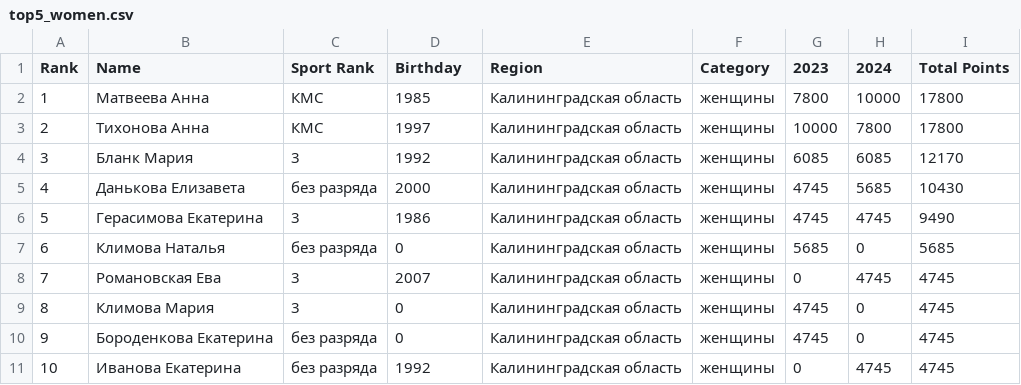
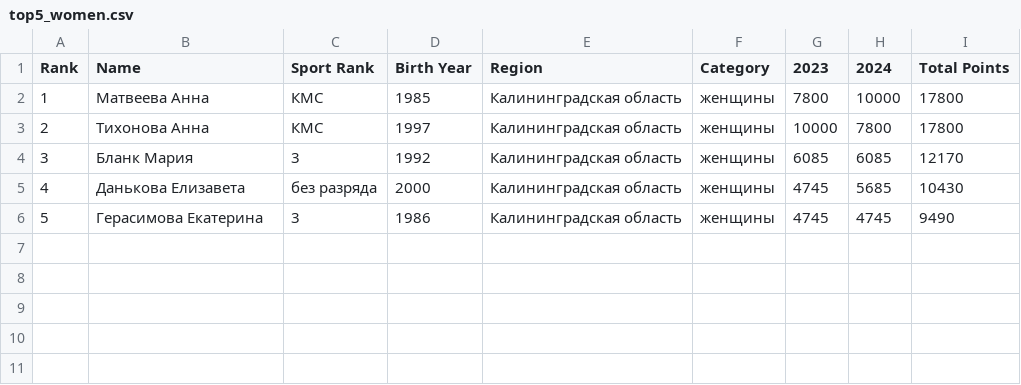
Before and after one commit to odinsy/surfrating, a CSV file: output/rankings/rfs/kaliningrad/longboard/top5_women.csv, drawn as a sheet.

```diff
--- a/output/rankings/rfs/kaliningrad/longboard/top5_women.csv
+++ b/output/rankings/rfs/kaliningrad/longboard/top5_women.csv
@@ -1,2 +1,2 @@
-Rank,Name,Sport Rank,Birthday,Region,Category,2023,2024,Total Points
+Rank,Name,Sport Rank,Birth Year,Region,Category,2023,2024,Total Points
 1,Матвеева Анна,КМС,1985,Калининградская область,женщины,7800,10000,17800
@@ -6,6 +6 @@ Rank,Name,Sport Rank,Birthday,Region,Category,2023,2024,Total Points
 5,Герасимова Екатерина,3,1986,Калининградская область,женщины,4745,4745,9490
-6,Климова Наталья,без разряда,0,Калининградская область,женщины,5685,0,5685
-7,Романовская Ева,3,2007,Калининградская область,женщины,0,4745,4745
-8,Климова Мария,3,0,Калининградская область,женщины,4745,0,4745
-9,Бороденкова Екатерина,без разряда,0,Калининградская область,женщины,4745,0,4745
-10,Иванова Екатерина,без разряда,1992,Калининградская область,женщины,0,4745,4745
```
Also changed, not shown: data/rfs/surfing/kaliningrad/longboard/longboard-men-2024.csv, data/rfs/surfing/kaliningrad/longboard/longboard-women-2024.csv, 19 other files.
